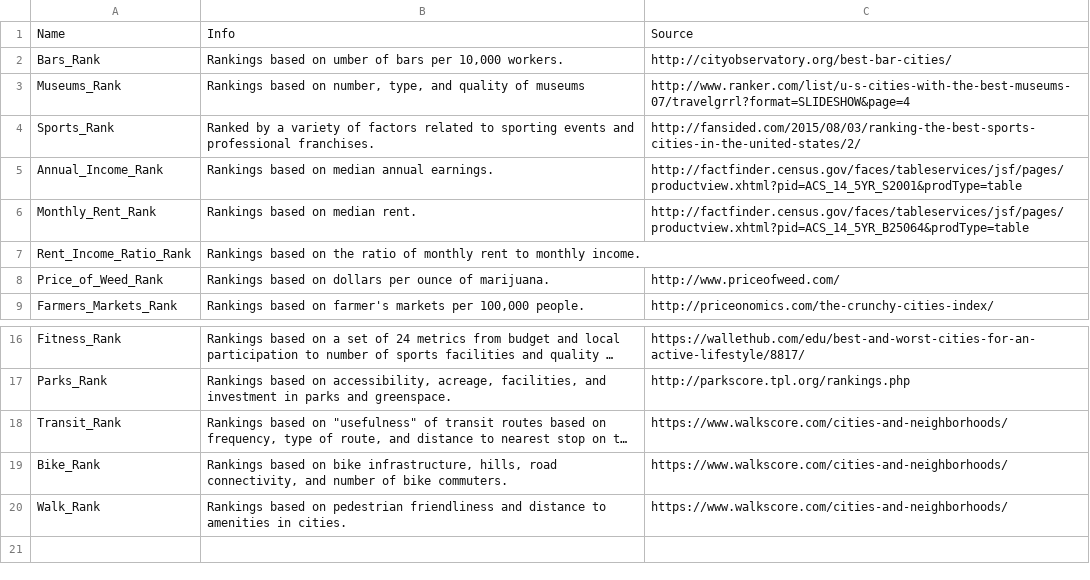
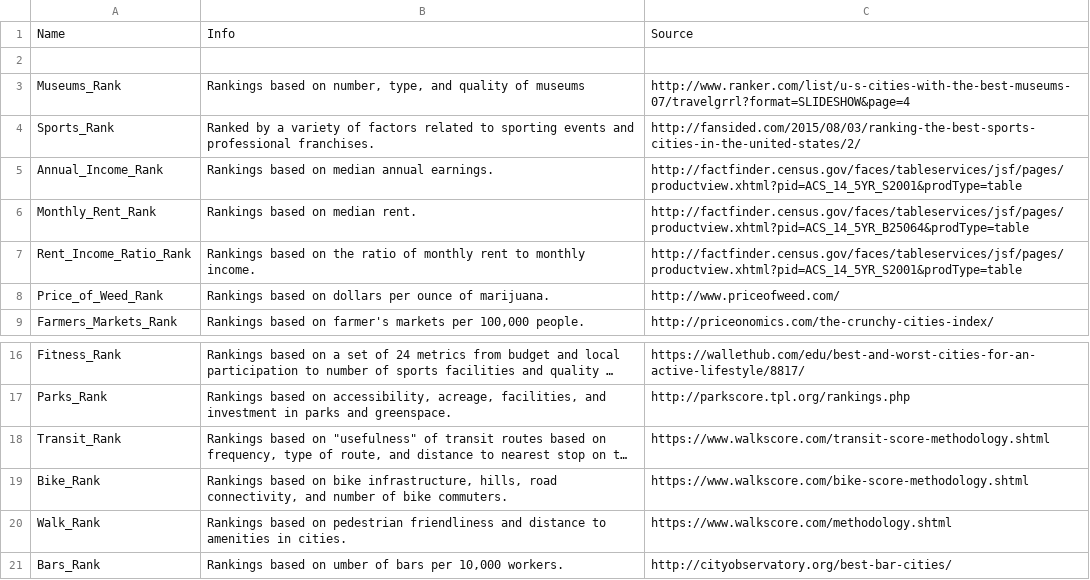
Before and after one commit to geog575-spring2016/best-places-to-live, a CSV file: data/Sources.csv, drawn as a sheet; only a part is shown, gaps mark what is left out; long unchanged cells end in …; the diff names each change by its address in the sheet, - before the commit and + after, or states it on an @@ line.

```diff
--- a/data/Sources.csv
+++ b/data/Sources.csv
-row 2: Bars_Rank | Rankings based on umber of bars per 10,000 workers. | http://cityobservatory.org/best-bar-cities/
+row 2: (empty)
-C7: (empty)
+C7: http://factfinder.census.gov/faces/tableservices/jsf/pages/productview.xhtml?pid=ACS_14_5YR_S2001&prodType=table
-C18: https://www.walkscore.com/cities-and-neighborhoods/
+C18: https://www.walkscore.com/transit-score-methodology.shtml
-C19: https://www.walkscore.com/cities-and-neighborhoods/
+C19: https://www.walkscore.com/bike-score-methodology.shtml
-C20: https://www.walkscore.com/cities-and-neighborhoods/
+C20: https://www.walkscore.com/methodology.shtml
+row 21: Bars_Rank | Rankings based on umber of bars per 10,000 workers. | http://cityobservatory.org/best-bar-cities/
```
Also changed, not shown: 2 other files.
